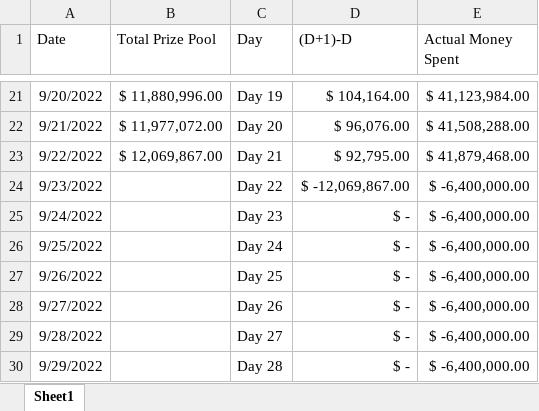
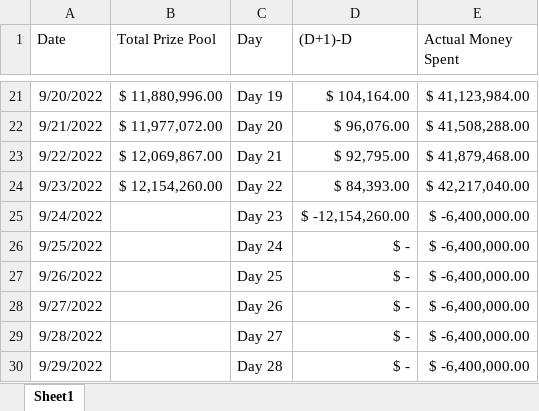
Before and after one commit to MLeroy35/Excel-Projects, an Excel workbook: Dota 2/Prize Pools.xlsx, sheet Sheet1, drawn as a sheet; only a part is shown, gaps mark what is left out; values as stored, in another font and other column widths than the file's, no borders; the diff names each change by its address in the sheet, - before the commit and + after, or states it on an @@ line.

Commit message:
Update Prize Pools.xlsx

```diff
--- a/Dota 2/Prize Pools.xlsx (sheet Sheet1)
+++ b/Dota 2/Prize Pools.xlsx (sheet Sheet1)
-B24 (Total Prize Pool): (empty)
+B24 (Total Prize Pool): $ 12,154,260.00
-D24 ((D+1)-D): $ -12,069,867.00
+D24 ((D+1)-D): $ 84,393.00
-E24 (Actual Money Spent): $ -6,400,000.00
+E24 (Actual Money Spent): $ 42,217,040.00
-D25 ((D+1)-D): $ -
+D25 ((D+1)-D): $ -12,154,260.00
```
